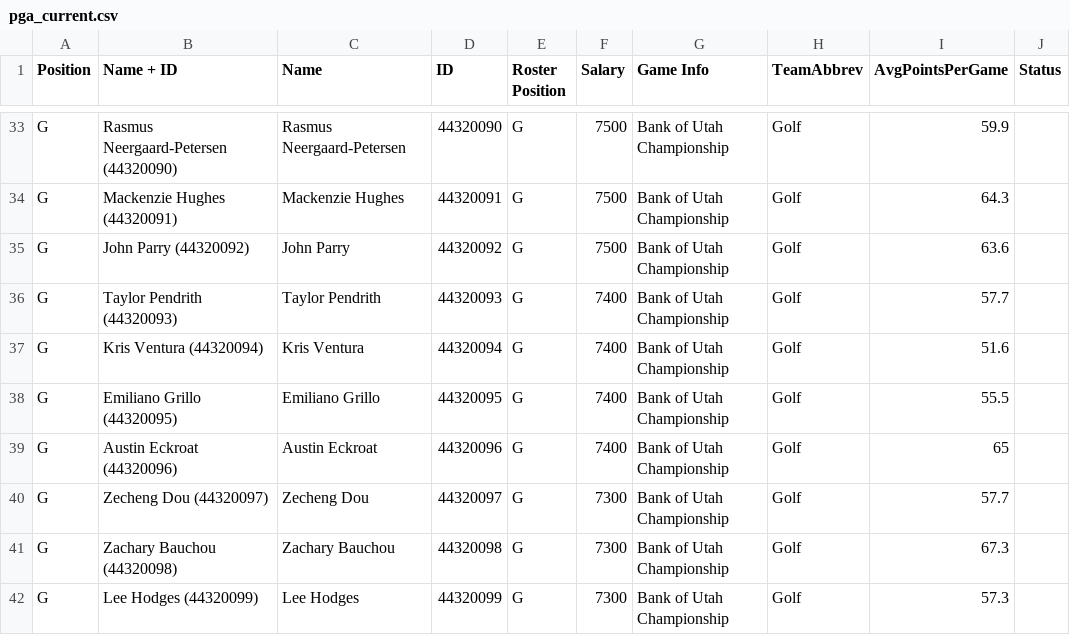
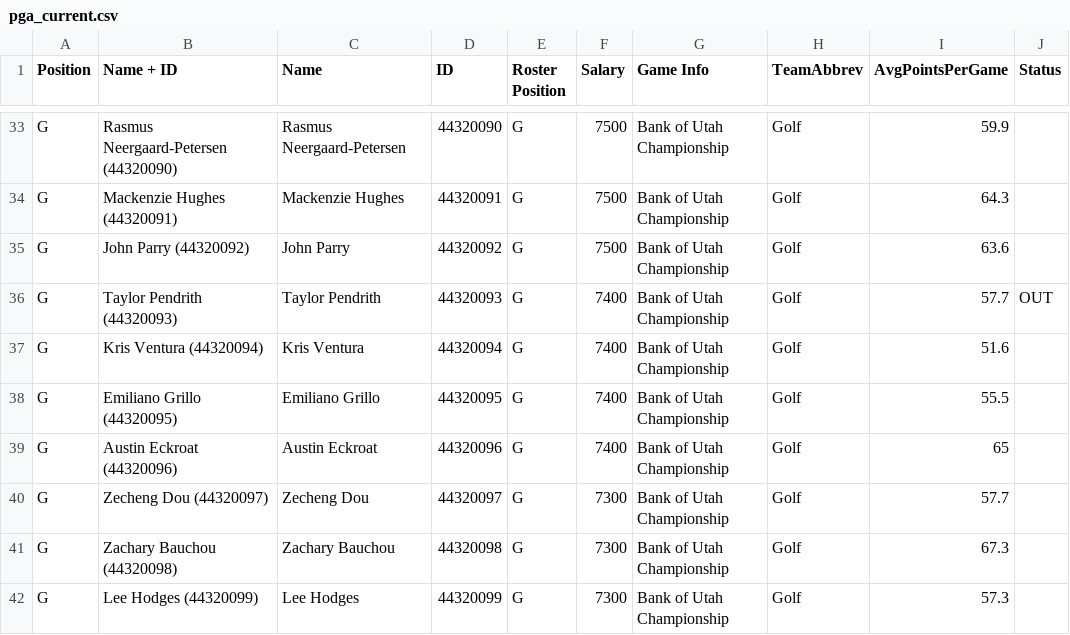
Before and after one commit to nukesim/nuke-dfs-hub, a CSV file: data/pga_current.csv, drawn as a sheet; only a part is shown, gaps mark what is left out.

Commit message:
Mark Taylor Pendrith out of Bank of Utah Championship

```diff
--- a/data/pga_current.csv
+++ b/data/pga_current.csv
@@ -35,3 +35,3 @@ G,Mackenzie Hughes (44320091),Mackenzie Hughes,44320091,G,7500,Bank of Utah Cham
 G,John Parry (44320092),John Parry,44320092,G,7500,Bank of Utah Championship,Golf,63.6,
-G,Taylor Pendrith (44320093),Taylor Pendrith,44320093,G,7400,Bank of Utah Championship,Golf,57.7,
+G,Taylor Pendrith (44320093),Taylor Pendrith,44320093,G,7400,Bank of Utah Championship,Golf,57.7,OUT
 G,Kris Ventura (44320094),Kris Ventura,44320094,G,7400,Bank of Utah Championship,Golf,51.6,
```
